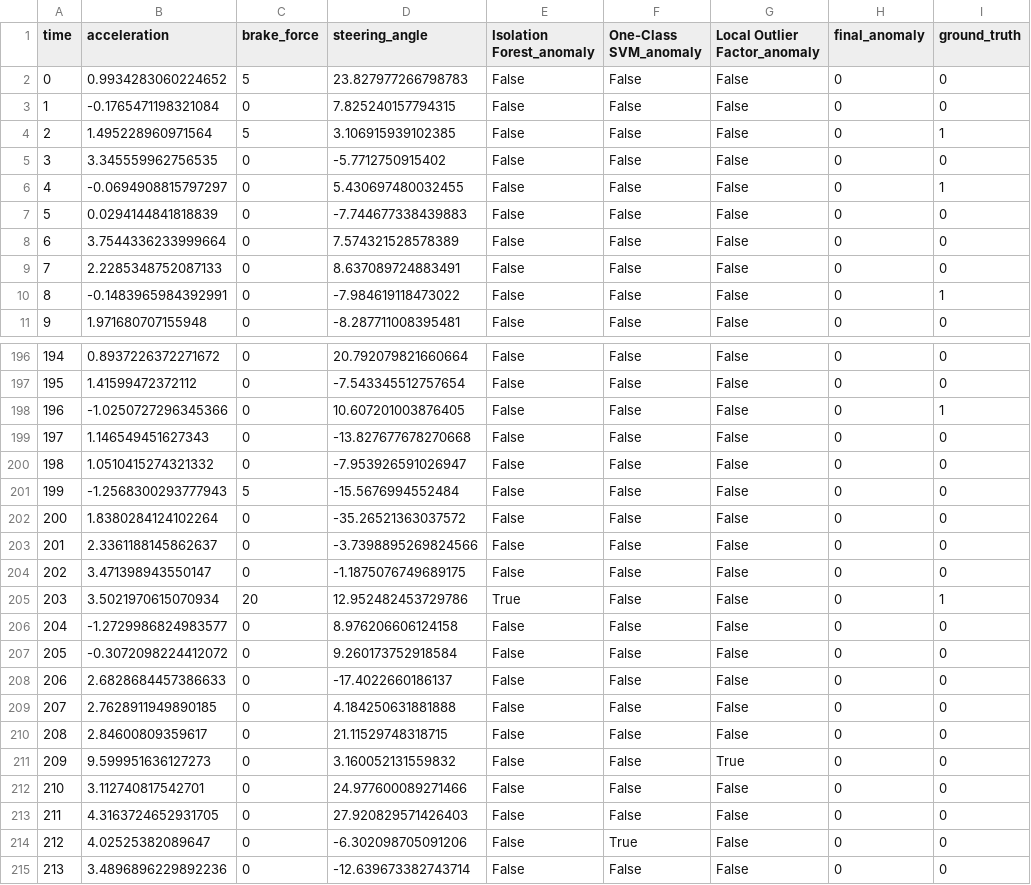
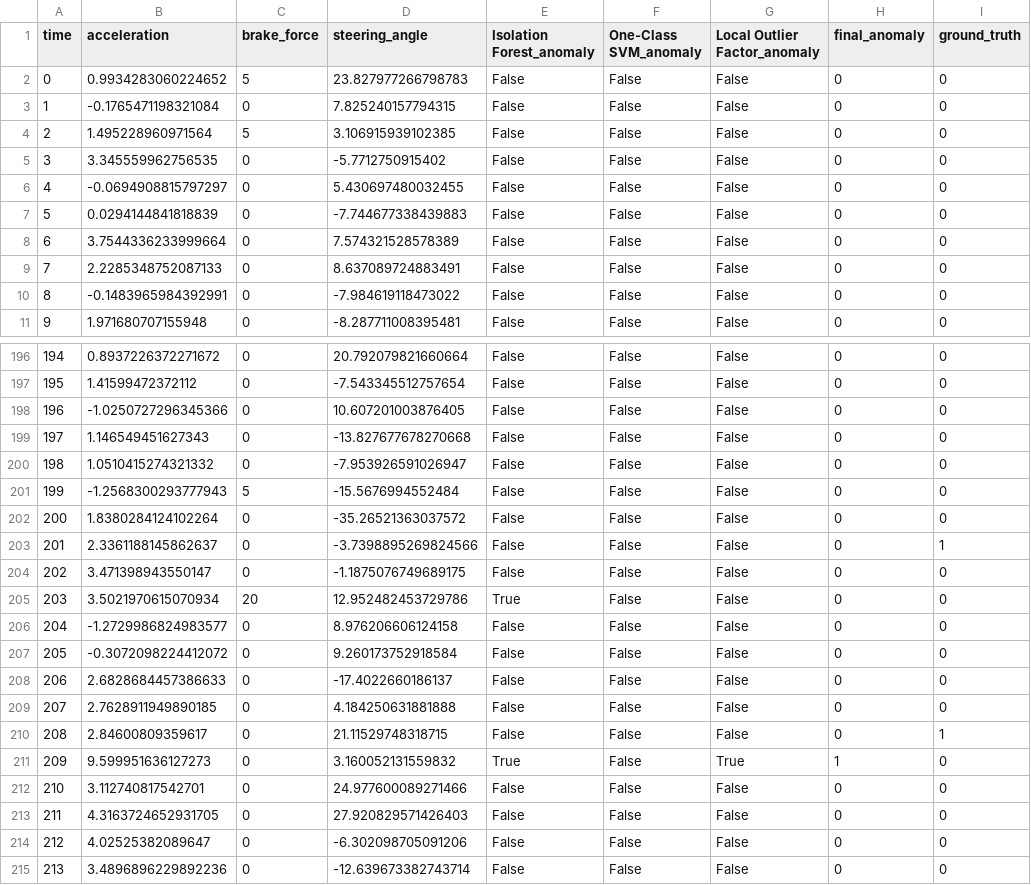
Before and after one commit to s1upee/vehicle-performance, a CSV file: data/optimized_ml_detected_anomalies.csv, drawn as a sheet; only a part is shown, gaps mark what is left out; the diff covers the shown part only.

```diff
--- a/data/optimized_ml_detected_anomalies.csv
+++ b/data/optimized_ml_detected_anomalies.csv
@@ -3,5 +3,5 @@ time,acceleration,brake_force,steering_angle,Isolation Forest_anomaly,One-Class
 1,-0.1765471198321084,0,7.825240157794315,False,False,False,0,0
-2,1.495228960971564,5,3.106915939102385,False,False,False,0,1
+2,1.495228960971564,5,3.106915939102385,False,False,False,0,0
 3,3.345559962756535,0,-5.7712750915402,False,False,False,0,0
-4,-0.0694908815797297,0,5.430697480032455,False,False,False,0,1
+4,-0.0694908815797297,0,5.430697480032455,False,False,False,0,0
 5,0.0294144841818839,0,-7.744677338439883,False,False,False,0,0
@@ -9,3 +9,3 @@ time,acceleration,brake_force,steering_angle,Isolation Forest_anomaly,One-Class
 7,2.2285348752087133,0,8.637089724883491,False,False,False,0,0
-8,-0.1483965984392991,0,-7.984619118473022,False,False,False,0,1
+8,-0.1483965984392991,0,-7.984619118473022,False,False,False,0,0
 9,1.971680707155948,0,-8.287711008395481,False,False,False,0,0
@@ -197,3 +197,3 @@ time,acceleration,brake_force,steering_angle,Isolation Forest_anomaly,One-Class
 195,1.41599472372112,0,-7.543345512757654,False,False,False,0,0
-196,-1.0250727296345366,0,10.607201003876405,False,False,False,0,1
+196,-1.0250727296345366,0,10.607201003876405,False,False,False,0,0
 197,1.146549451627343,0,-13.827677678270668,False,False,False,0,0
@@ -202,5 +202,5 @@ time,acceleration,brake_force,steering_angle,Isolation Forest_anomaly,One-Class
 200,1.8380284124102264,0,-35.26521363037572,False,False,False,0,0
-201,2.3361188145862637,0,-3.7398895269824566,False,False,False,0,0
+201,2.3361188145862637,0,-3.7398895269824566,False,False,False,0,1
 202,3.471398943550147,0,-1.1875076749689175,False,False,False,0,0
-203,3.5021970615070934,20,12.952482453729786,True,False,False,0,1
+203,3.5021970615070934,20,12.952482453729786,True,False,False,0,0
 204,-1.2729986824983577,0,8.976206606124158,False,False,False,0,0
@@ -209,7 +209,7 @@ time,acceleration,brake_force,steering_angle,Isolation Forest_anomaly,One-Class
 207,2.7628911949890185,0,4.184250631881888,False,False,False,0,0
-208,2.84600809359617,0,21.11529748318715,False,False,False,0,0
-209,9.599951636127273,0,3.160052131559832,False,False,True,0,0
+208,2.84600809359617,0,21.11529748318715,False,False,False,0,1
+209,9.599951636127273,0,3.160052131559832,True,False,True,1,0
 210,3.112740817542701,0,24.977600089271466,False,False,False,0,0
 211,4.3163724652931705,0,27.920829571426403,False,False,False,0,0
-212,4.02525382089647,0,-6.302098705091206,False,True,False,0,0
+212,4.02525382089647,0,-6.302098705091206,False,False,False,0,0
 213,3.4896896229892236,0,-12.639673382743714,False,False,False,0,0
```
Also changed, not shown: 83 edited cells elsewhere in this file, data/model_performance_metrics.csv, 1 other file.
